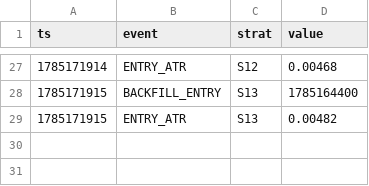
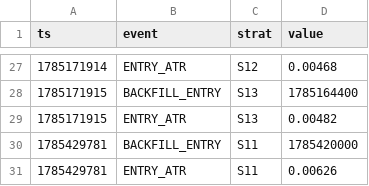
Before and after one commit to Jessieeeeai/dpl-flow-bot, a CSV file: exec_log.csv, drawn as a sheet; only a part is shown, gaps mark what is left out.

```diff
--- a/exec_log.csv
+++ b/exec_log.csv
@@ -29 +29,3 @@ ts,event,strat,value
 1785171915,ENTRY_ATR,S13,0.00482
+1785429781,BACKFILL_ENTRY,S11,1785420000
+1785429781,ENTRY_ATR,S11,0.00626
```
Also changed, not shown: trades.csv, 1 other file.
